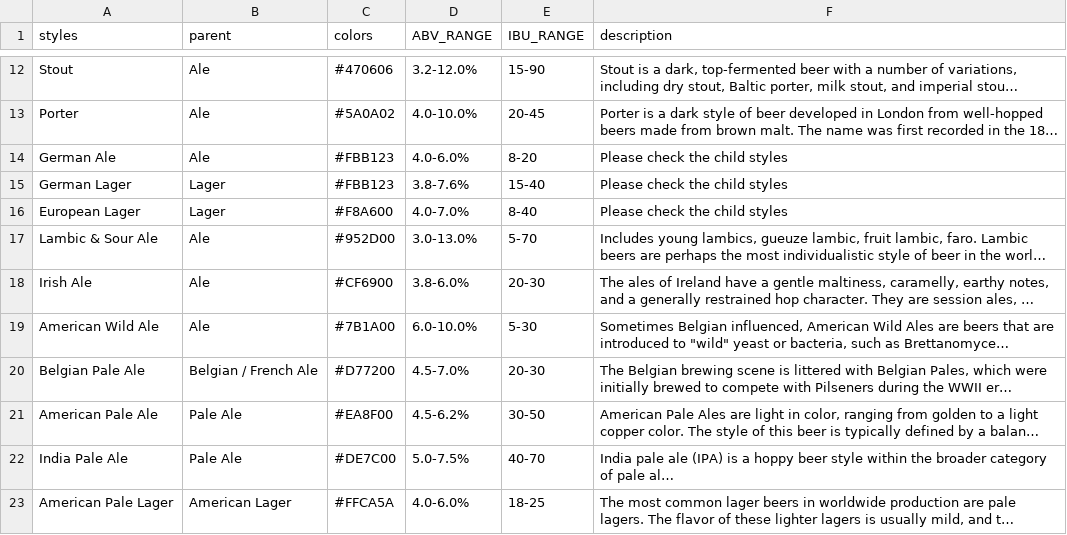
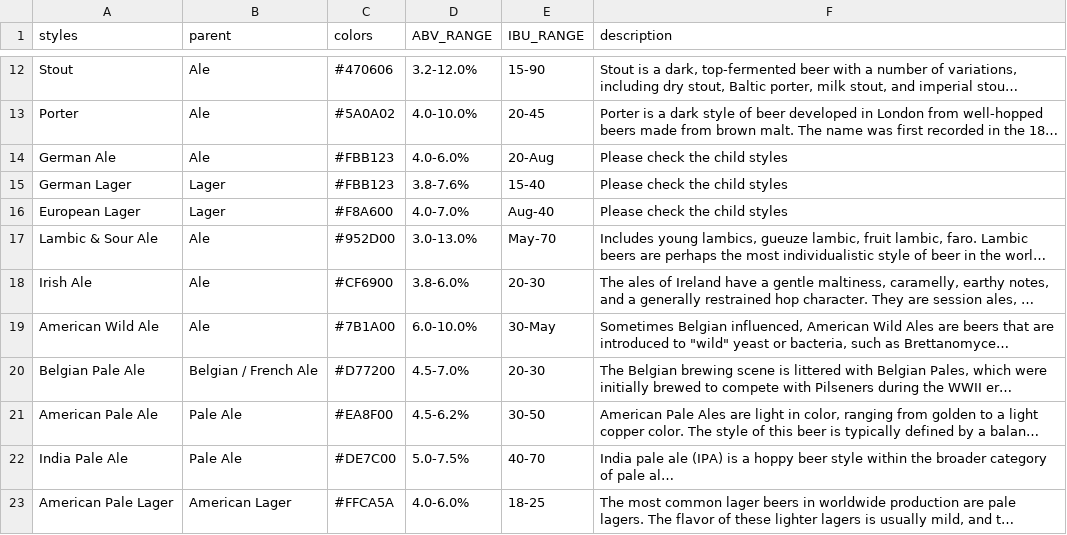
Before and after one commit to pratikchhya/Visualizing-Doubles, a CSV file: Sunburst/beer_styles.csv, drawn as a sheet; only a part is shown, gaps mark what is left out; long unchanged cells end in …; the diff covers the shown part only; the diff names each change by its address in the sheet, - before the commit and + after, or states it on an @@ line.

```diff
--- a/Sunburst/beer_styles.csv
+++ b/Sunburst/beer_styles.csv
-E14 (IBU_RANGE): 8-20
+E14 (IBU_RANGE): 20-Aug
-E16 (IBU_RANGE): 8-40
+E16 (IBU_RANGE): Aug-40
-E17 (IBU_RANGE): 5-70
+E17 (IBU_RANGE): May-70
-E19 (IBU_RANGE): 5-30
+E19 (IBU_RANGE): 30-May
```
Also changed, not shown: 23 edited cells elsewhere in this file, 1 other file.
